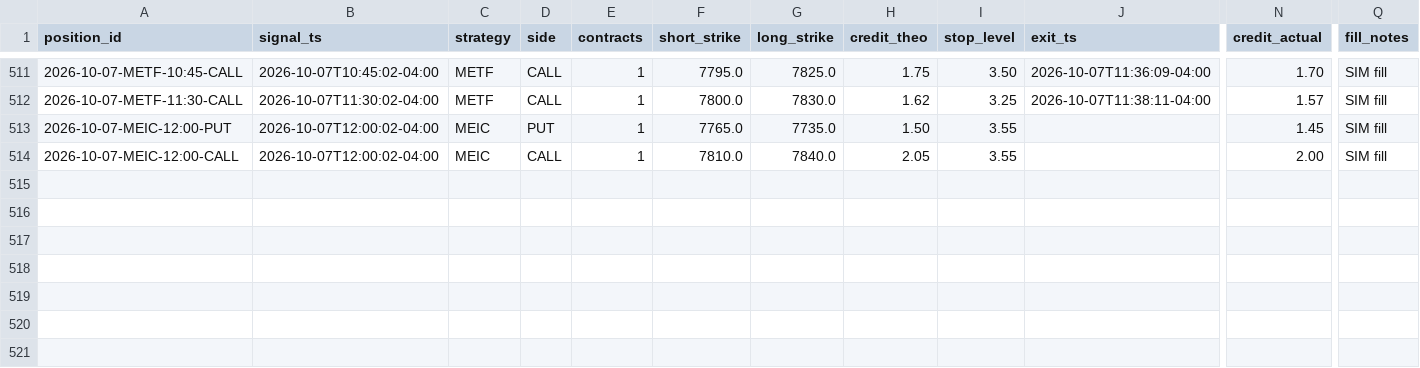
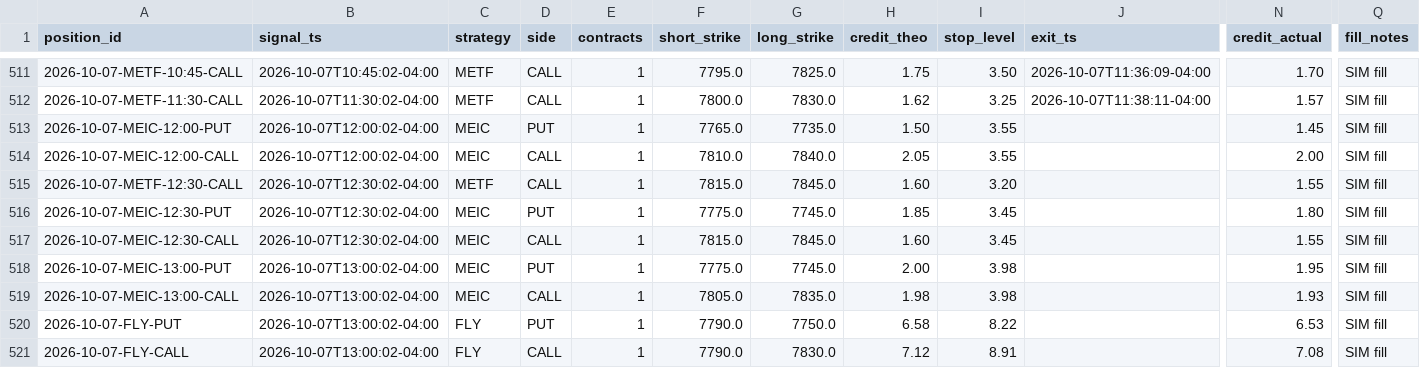
Before and after one commit to alwahedi-netizen/spx-0DTE-v1, a CSV file: data/paper/positions.csv, drawn as a sheet; only a part is shown, gaps mark what is left out; rows hold the shown columns only; the diff names each change by its address in the sheet, - before the commit and + after, or states it on an @@ line.

```diff
--- a/data/paper/positions.csv
+++ b/data/paper/positions.csv
+row 515: 2026-10-07-METF-12:30-CALL | 2026-10-07T12:30:02-04:00 | METF | CALL | 1 | 7815.0 | 7845.0 | 1.60 | 3.20 |  | 1.55 | SIM fill
+row 516: 2026-10-07-MEIC-12:30-PUT | 2026-10-07T12:30:02-04:00 | MEIC | PUT | 1 | 7775.0 | 7745.0 | 1.85 | 3.45 |  | 1.80 | SIM fill
+row 517: 2026-10-07-MEIC-12:30-CALL | 2026-10-07T12:30:02-04:00 | MEIC | CALL | 1 | 7815.0 | 7845.0 | 1.60 | 3.45 |  | 1.55 | SIM fill
+row 518: 2026-10-07-MEIC-13:00-PUT | 2026-10-07T13:00:02-04:00 | MEIC | PUT | 1 | 7775.0 | 7745.0 | 2.00 | 3.98 |  | 1.95 | SIM fill
+row 519: 2026-10-07-MEIC-13:00-CALL | 2026-10-07T13:00:02-04:00 | MEIC | CALL | 1 | 7805.0 | 7835.0 | 1.98 | 3.98 |  | 1.93 | SIM fill
+row 520: 2026-10-07-FLY-PUT | 2026-10-07T13:00:02-04:00 | FLY | PUT | 1 | 7790.0 | 7750.0 | 6.58 | 8.22 |  | 6.53 | SIM fill
+row 521: 2026-10-07-FLY-CALL | 2026-10-07T13:00:02-04:00 | FLY | CALL | 1 | 7790.0 | 7830.0 | 7.12 | 8.91 |  | 7.08 | SIM fill
```
Also changed, not shown: data/paper/live/live_trades.csv, data/paper/signals.csv, 3 other files.
